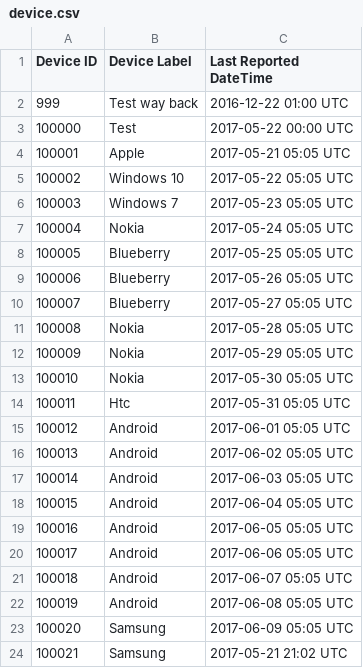
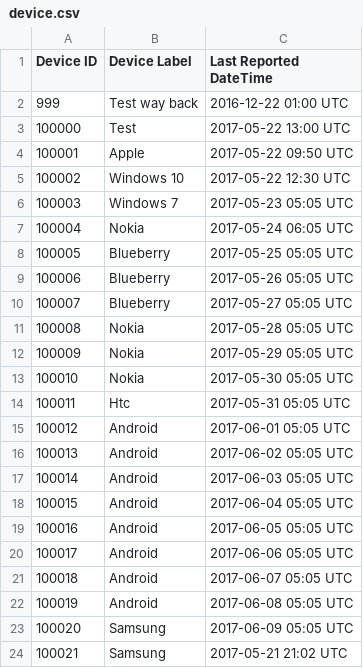
Before and after one commit to adrian-chan/fleetsu, a CSV file: www/datasource/device.csv, drawn as a sheet.

```diff
--- a/www/datasource/device.csv
+++ b/www/datasource/device.csv
@@ -2,7 +2,7 @@ Device ID,Device Label,Last Reported DateTime
 999,Test way back,2016-12-22 01:00 UTC
-100000,Test,2017-05-22 00:00 UTC
-100001,Apple ,2017-05-21 05:05 UTC
-100002,Windows 10,2017-05-22 05:05 UTC
+100000,Test,2017-05-22 13:00 UTC
+100001,Apple ,2017-05-22 09:50 UTC
+100002,Windows 10,2017-05-22 12:30 UTC
 100003,Windows 7,2017-05-23 05:05 UTC
-100004,Nokia ,2017-05-24 05:05 UTC
+100004,Nokia ,2017-05-24 06:05 UTC
 100005,Blueberry,2017-05-25 05:05 UTC
```
Also changed, not shown: 7 other files.
